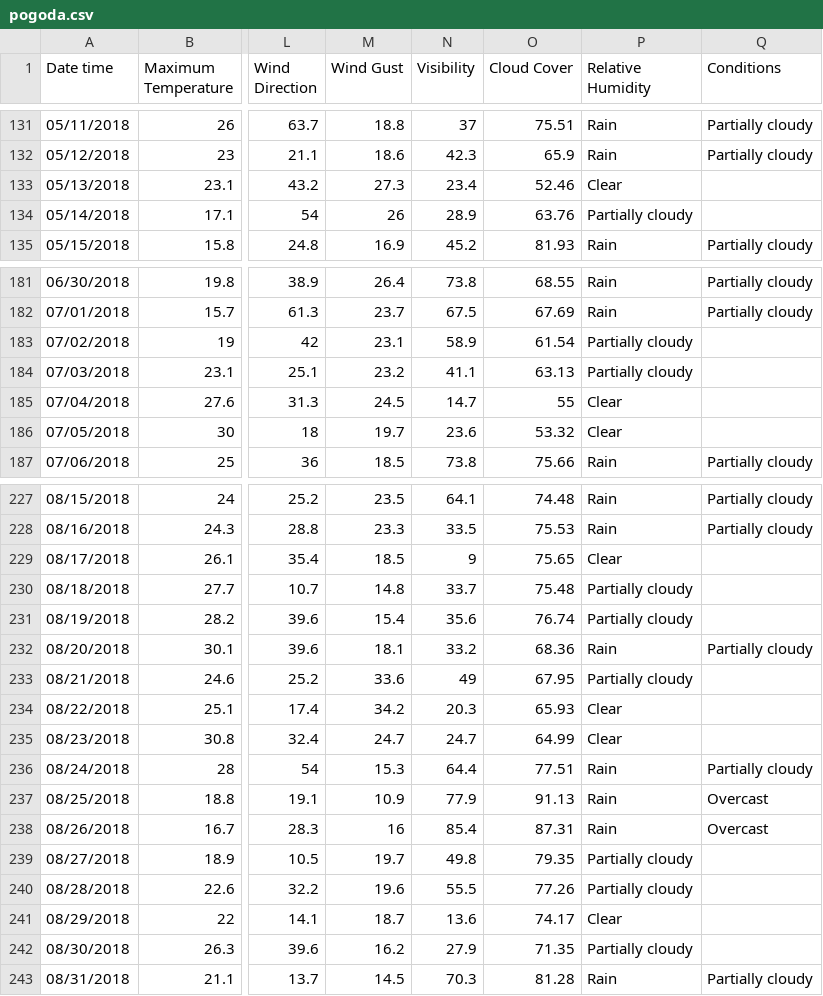
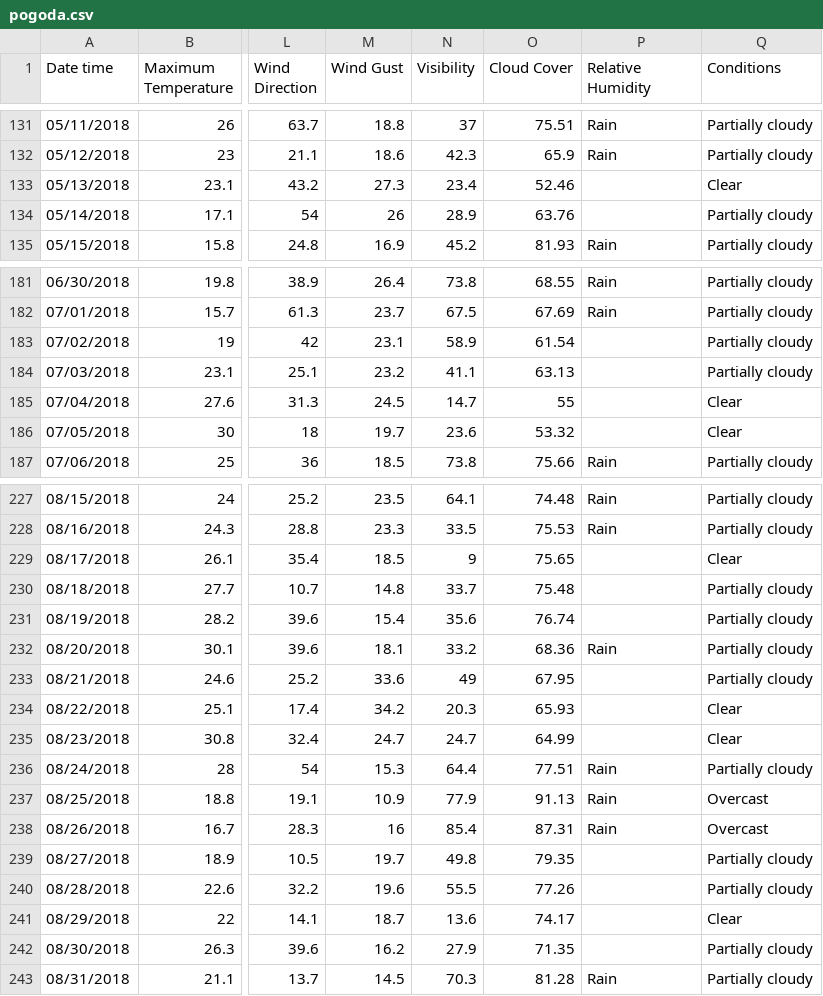
Before and after one commit to Aleksandra0/Projekt_ESI, a CSV file: pogoda.csv, drawn as a sheet; only a part is shown, gaps mark what is left out; the diff covers the shown part only; the diff names each change by its address in the sheet, - before the commit and + after, or states it on an @@ line.

Commit message:
Update pogoda.csv

```diff
--- a/pogoda.csv
+++ b/pogoda.csv
-P133 (Relative Humidity): Clear
+P133 (Relative Humidity): (empty)
-Q133 (Conditions): (empty)
+Q133 (Conditions): Clear
-P134 (Relative Humidity): Partially cloudy
+P134 (Relative Humidity): (empty)
-Q134 (Conditions): (empty)
+Q134 (Conditions): Partially cloudy
-P183:P184 (Relative Humidity): Partially cloudy
+P183:P184 (Relative Humidity): (empty)
-Q183:Q184 (Conditions): (empty)
+Q183:Q184 (Conditions): Partially cloudy
-P185:P186 (Relative Humidity): Clear
+P185:P186 (Relative Humidity): (empty)
-Q185:Q186 (Conditions): (empty)
+Q185:Q186 (Conditions): Clear
-P229 (Relative Humidity): Clear
+P229 (Relative Humidity): (empty)
-Q229 (Conditions): (empty)
+Q229 (Conditions): Clear
-P230:P231 (Relative Humidity): Partially cloudy
+P230:P231 (Relative Humidity): (empty)
-Q230:Q231 (Conditions): (empty)
+Q230:Q231 (Conditions): Partially cloudy
-P233 (Relative Humidity): Partially cloudy
+P233 (Relative Humidity): (empty)
-Q233 (Conditions): (empty)
+Q233 (Conditions): Partially cloudy
-P234:P235 (Relative Humidity): Clear
+P234:P235 (Relative Humidity): (empty)
-Q234:Q235 (Conditions): (empty)
+Q234:Q235 (Conditions): Clear
-P239:P240 (Relative Humidity): Partially cloudy
+P239:P240 (Relative Humidity): (empty)
-Q239:Q240 (Conditions): (empty)
+Q239:Q240 (Conditions): Partially cloudy
-P241 (Relative Humidity): Clear
+P241 (Relative Humidity): (empty)
-Q241 (Conditions): (empty)
+Q241 (Conditions): Clear
-P242 (Relative Humidity): Partially cloudy
+P242 (Relative Humidity): (empty)
-Q242 (Conditions): (empty)
+Q242 (Conditions): Partially cloudy
```
Also changed, not shown: 58 edited cells elsewhere in this file.
